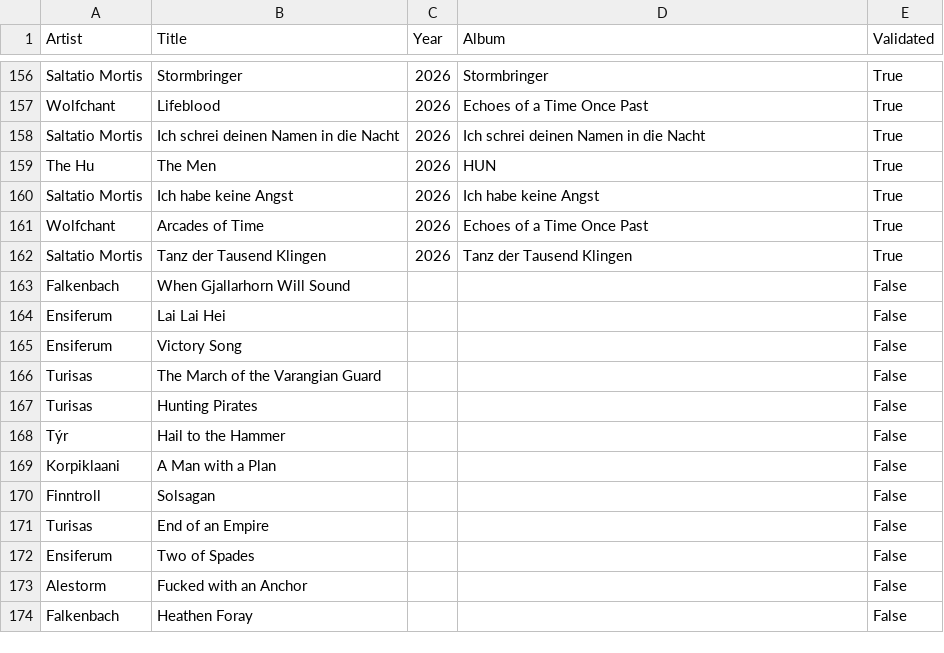
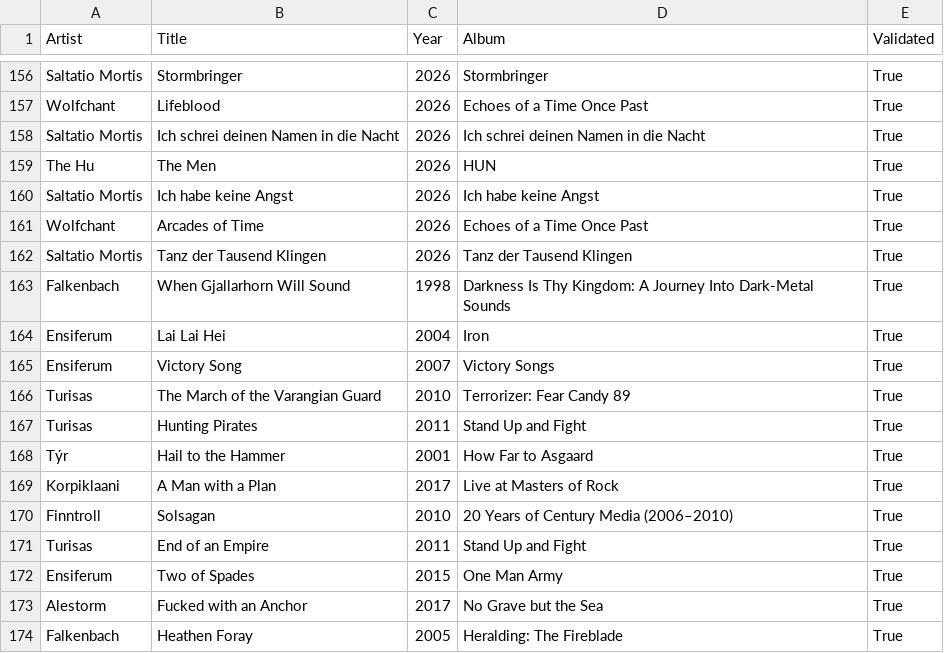
Before and after one commit to nicochunger/NeuralCast, a CSV file: NeuralForge/playlists/Folk Metal.csv, drawn as a sheet; only a part is shown, gaps mark what is left out.

```diff
--- a/NeuralForge/playlists/Folk Metal.csv
+++ b/NeuralForge/playlists/Folk Metal.csv
@@ -162,13 +162,13 @@ Wolfchant,Arcades of Time,2026,Echoes of a Time Once Past,True
 Saltatio Mortis,Tanz der Tausend Klingen,2026,Tanz der Tausend Klingen,True
-Falkenbach,When Gjallarhorn Will Sound,,,False
-Ensiferum,Lai Lai Hei,,,False
-Ensiferum,Victory Song,,,False
-Turisas,The March of the Varangian Guard,,,False
-Turisas,Hunting Pirates,,,False
-Týr,Hail to the Hammer,,,False
-Korpiklaani,A Man with a Plan,,,False
-Finntroll,Solsagan,,,False
-Turisas,End of an Empire,,,False
-Ensiferum,Two of Spades,,,False
-Alestorm,Fucked with an Anchor,,,False
-Falkenbach,Heathen Foray,,,False
+Falkenbach,When Gjallarhorn Will Sound,1998,Darkness Is Thy Kingdom: A Journey Into Dark-Metal Sounds,True
+Ensiferum,Lai Lai Hei,2004,Iron,True
+Ensiferum,Victory Song,2007,Victory Songs,True
+Turisas,The March of the Varangian Guard,2010,Terrorizer: Fear Candy 89,True
+Turisas,Hunting Pirates,2011,Stand Up and Fight,True
+Týr,Hail to the Hammer,2001,How Far to Asgaard,True
+Korpiklaani,A Man with a Plan,2017,Live at Masters of Rock,True
+Finntroll,Solsagan,2010,20 Years of Century Media (2006–2010),True
+Turisas,End of an Empire,2011,Stand Up and Fight,True
+Ensiferum,Two of Spades,2015,One Man Army,True
+Alestorm,Fucked with an Anchor,2017,No Grave but the Sea,True
+Falkenbach,Heathen Foray,2005,Heralding: The Fireblade,True
```
Also changed, not shown: NeuralForge/playlists/Classic Metal.csv, NeuralForge/playlists/Melodic Death Metal.csv, 6 other files.
